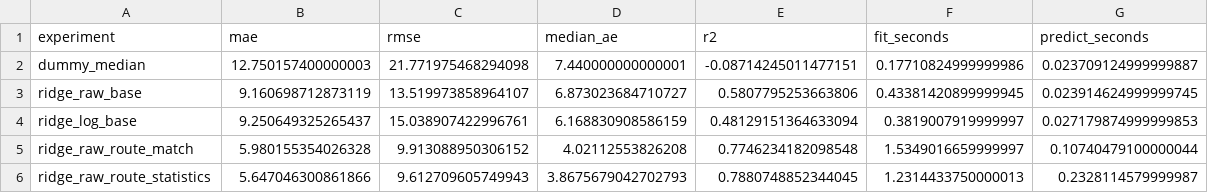
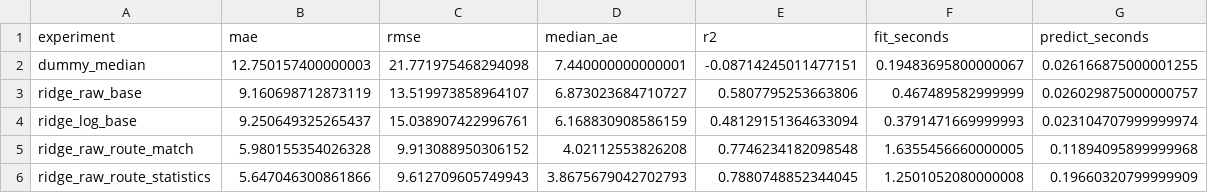
Before and after one commit to ii2001/skala-data-pipeline-project, a CSV file: reports/metrics/regression_experiments.csv, drawn as a sheet.

```diff
--- a/reports/metrics/regression_experiments.csv
+++ b/reports/metrics/regression_experiments.csv
@@ -1,6 +1,6 @@
 experiment,mae,rmse,median_ae,r2,fit_seconds,predict_seconds
-dummy_median,12.750157400000003,21.771975468294098,7.440000000000001,-0.08714245011477151,0.17710824999999986,0.023709124999999887
-ridge_raw_base,9.160698712873119,13.519973858964107,6.873023684710727,0.5807795253663806,0.43381420899999945,0.023914624999999745
-ridge_log_base,9.250649325265437,15.038907422996761,6.168830908586159,0.48129151364633094,0.3819007919999997,0.027179874999999853
-ridge_raw_route_match,5.980155354026328,9.913088950306152,4.02112553826208,0.7746234182098548,1.5349016659999997,0.10740479100000044
-ridge_raw_route_statistics,5.647046300861866,9.612709605749943,3.8675679042702793,0.7880748852344045,1.2314433750000013,0.2328114579999987
+dummy_median,12.750157400000003,21.771975468294098,7.440000000000001,-0.08714245011477151,0.19483695800000067,0.026166875000001255
+ridge_raw_base,9.160698712873119,13.519973858964107,6.873023684710727,0.5807795253663806,0.467489582999999,0.026029875000000757
+ridge_log_base,9.250649325265437,15.038907422996761,6.168830908586159,0.48129151364633094,0.3791471669999993,0.023104707999999974
+ridge_raw_route_match,5.980155354026328,9.913088950306152,4.02112553826208,0.7746234182098548,1.6355456660000005,0.11894095899999968
+ridge_raw_route_statistics,5.647046300861866,9.612709605749943,3.8675679042702793,0.7880748852344045,1.2501052080000008,0.19660320799999909
```
Also changed, not shown: 7 other files.
